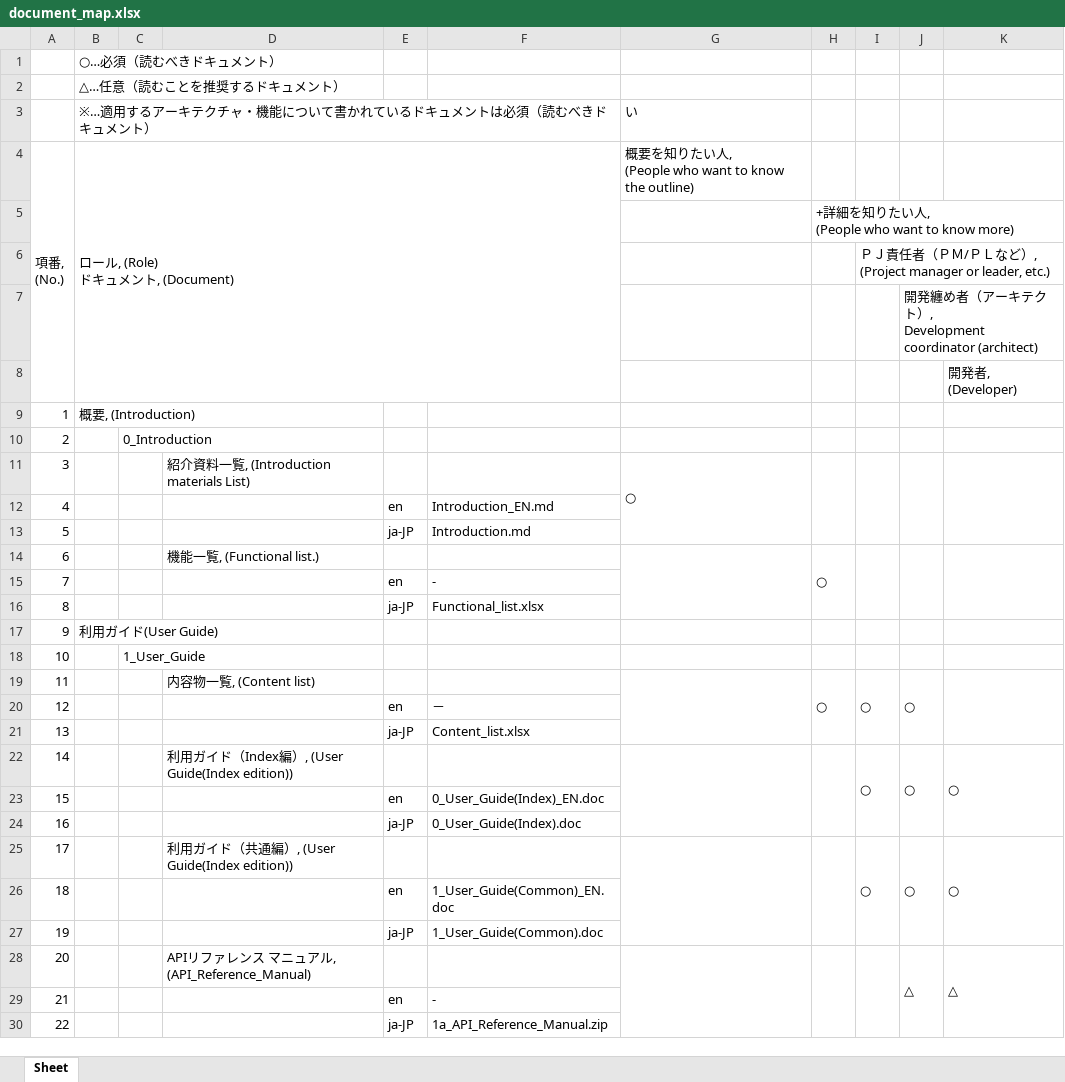
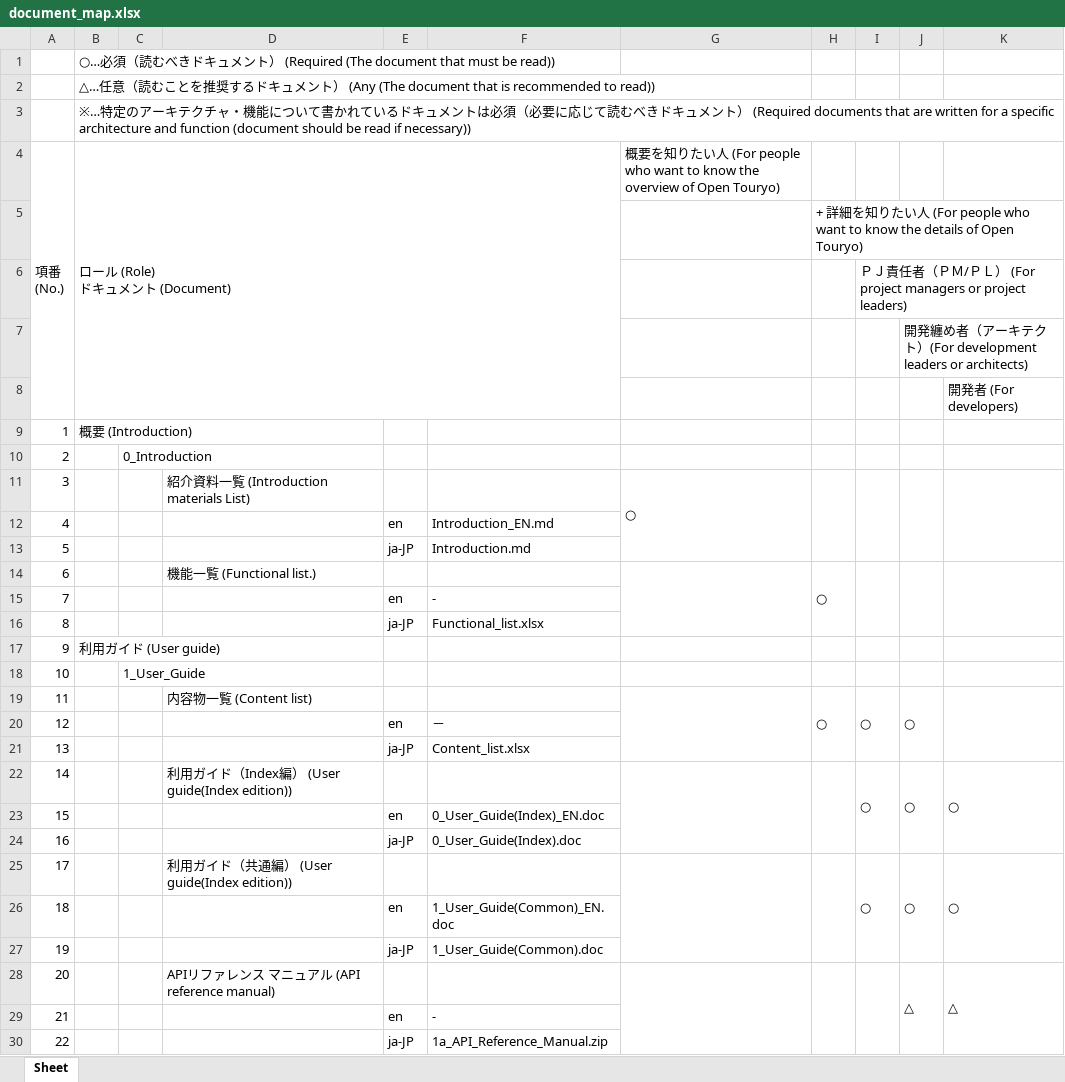
Before and after one commit to OpenTouryoProject/OpenTouryoDocuments, an Excel workbook: documents/document_map.xlsx, sheet Sheet, drawn as a sheet; only a part is shown; values as stored, in another font and other column widths than the file's, no cell formats; removed rows and columns are numbered as before the commit, all else as after; ↵ is a line break in a cell; the diff covers the shown part only; the diff names each change by its address in the sheet, - before the commit and + after, or states it on an @@ line.

Commit message:
Modify the point of pointed out. https://github.com/OpenTouryoProject/OpenTouryoDocuments/pull/20

```diff
--- a/documents/document_map.xlsx (sheet Sheet)
+++ b/documents/document_map.xlsx (sheet Sheet)
-B1: ○…必須（読むべきドキュメント）
+B1: ○…必須（読むべきドキュメント） (Required (The document that must be read))
-B2: …メント）
+B2: …メント） (Any (The document that is recommended to read))
-row 3:  | ※…適用するアーキテクチャ・機能について書かれているドキュメントは必須（読むべきドキュメント） |  |  |  |  | い
+row 3:  | ※…特定のアーキテクチャ・機能について書かれているドキュメントは必須（必要に応じて読むべきドキュメント） (Required documents that are written for a specific architecture and function (document should be read if necessary))
-A4: 項番, ↵ (No.)
+A4: 項番 ↵ (No.)
-B4: ロール, (Role) ↵ ドキュメント, (Document)
+B4: ロール (Role) ↵ ドキュメント (Document)
-G4: …い人, ↵ (People who want to know the outline)
+G4: …い人 (For people who want to know the overview of Open Touryo)
-H5: …い人, ↵ (People who want to know more)
+H5: …い人 (For people who want to know the details of Open Touryo)
-I6: …Ｍ/ＰＬなど）, ↵ (Project manager or leader, etc.)
+I6: …Ｍ/ＰＬ） (For project managers or project leaders)
-J7: …ト）, ↵ Development coordinator (architect)
+J7: …ト）(For development leaders or architects)
-K8: 開発者, ↵ (Developer)
+K8: 開発者 (For developers)
-B9: 概要, (Introduction)
+B9: 概要 (Introduction)
-D11: 紹介資料一覧, (Introduction materials List)
+D11: 紹介資料一覧 (Introduction materials List)
-D14: 機能一覧, (Functional list.)
+D14: 機能一覧 (Functional list.)
-B17: 利用ガイド(User Guide)
+B17: 利用ガイド (User guide)
-D19: 内容物一覧, (Content list)
+D19: 内容物一覧 (Content list)
-D22: 利用ガイド（Index編）, (User Guide(Index edition))
+D22: 利用ガイド（Index編） (User guide(Index edition))
-D25: 利用ガイド（共通編）, (User Guide(Index edition))
+D25: 利用ガイド（共通編） (User guide(Index edition))
-D28: APIリファレンス マニュアル, (API_Reference_Manual)
+D28: APIリファレンス マニュアル (API reference manual)
```
Also changed, not shown: 19 edited cells elsewhere in this sheet, cell formats.
